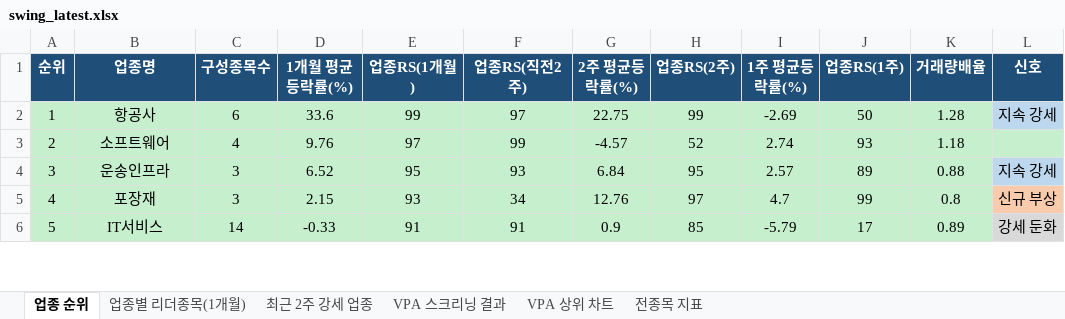
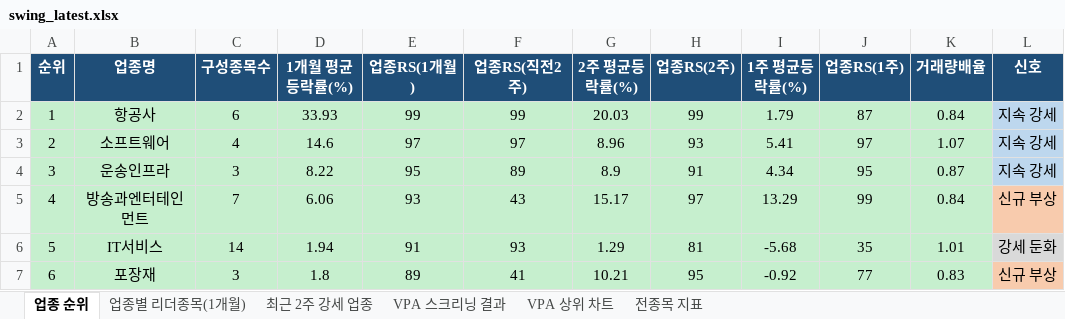
Before and after one commit to gopkh0129/stock, an Excel workbook: docs/data/swing_latest.xlsx, sheet 업종 순위, drawn as a sheet; only a part is shown; values as stored, in another font and other column widths than the file's, no borders; removed rows and columns are numbered as before the commit, all else as after; the diff covers the shown part only; the diff names each change by its address in the sheet, - before the commit and + after, or states it on an @@ line.

```diff
--- a/docs/data/swing_latest.xlsx (sheet 업종 순위)
+++ b/docs/data/swing_latest.xlsx (sheet 업종 순위)
-D2 (1개월 평균등락률(%)): 33.6
+D2 (1개월 평균등락률(%)): 33.93
-F2 (업종RS(직전2주)): 97
+F2 (업종RS(직전2주)): 99
-G2 (2주 평균등락률(%)): 22.75
+G2 (2주 평균등락률(%)): 20.03
-I2 (1주 평균등락률(%)): -2.69
+I2 (1주 평균등락률(%)): 1.79
-J2 (업종RS(1주)): 50
+J2 (업종RS(1주)): 87
-K2 (거래량배율): 1.28
+K2 (거래량배율): 0.84
-D3 (1개월 평균등락률(%)): 9.76
+D3 (1개월 평균등락률(%)): 14.6
-F3 (업종RS(직전2주)): 99
+F3 (업종RS(직전2주)): 97
-G3 (2주 평균등락률(%)): -4.57
+G3 (2주 평균등락률(%)): 8.96
-H3 (업종RS(2주)): 52
+H3 (업종RS(2주)): 93
-I3 (1주 평균등락률(%)): 2.74
+I3 (1주 평균등락률(%)): 5.41
-J3 (업종RS(1주)): 93
+J3 (업종RS(1주)): 97
-K3 (거래량배율): 1.18
+K3 (거래량배율): 1.07
-L3 (신호): (empty)
+L3 (신호): 지속 강세
-L3 fill: #C6EFCE
+L3 fill: #BDD7EE
-D4 (1개월 평균등락률(%)): 6.52
+D4 (1개월 평균등락률(%)): 8.22
-F4 (업종RS(직전2주)): 93
+F4 (업종RS(직전2주)): 89
-G4 (2주 평균등락률(%)): 6.84
+G4 (2주 평균등락률(%)): 8.9
-H4 (업종RS(2주)): 95
+H4 (업종RS(2주)): 91
-I4 (1주 평균등락률(%)): 2.57
+I4 (1주 평균등락률(%)): 4.34
-J4 (업종RS(1주)): 89
+J4 (업종RS(1주)): 95
-K4 (거래량배율): 0.88
+K4 (거래량배율): 0.87
-row 5: 4 | 포장재 | 3 | 2.15 | 93 | 34 | 12.76 | 97 | 4.7 | 99 | 0.8 | 신규 부상
+row 5: 4 | 방송과엔터테인먼트 | 7 | 6.06 | 93 | 43 | 15.17 | 97 | 13.29 | 99 | 0.84 | 신규 부상
-D6 (1개월 평균등락률(%)): -0.33
+D6 (1개월 평균등락률(%)): 1.94
-F6 (업종RS(직전2주)): 91
+F6 (업종RS(직전2주)): 93
-G6 (2주 평균등락률(%)): 0.9
+G6 (2주 평균등락률(%)): 1.29
-H6 (업종RS(2주)): 85
+H6 (업종RS(2주)): 81
-I6 (1주 평균등락률(%)): -5.79
+I6 (1주 평균등락률(%)): -5.68
-J6 (업종RS(1주)): 17
+J6 (업종RS(1주)): 35
-K6 (거래량배율): 0.89
+K6 (거래량배율): 1.01
+row 7: 6 | 포장재 | 3 | 1.8 | 89 | 41 | 10.21 | 95 | -0.92 | 77 | 0.83 | 신규 부상
```
Also changed, not shown: 20 added rows, 20 removed rows, 183 edited cells, cell formats and row numbers in column A elsewhere in this sheet, sheet 전종목 지표, sheet 최근 2주 강세 업종, sheet 업종별 리더종목(1개월), sheet VPA 스크리닝 결과, charts or pictures, 1 other file.
